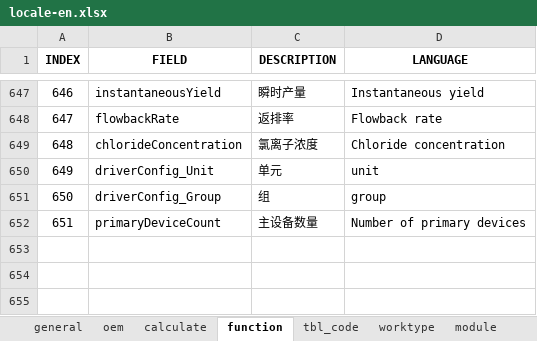
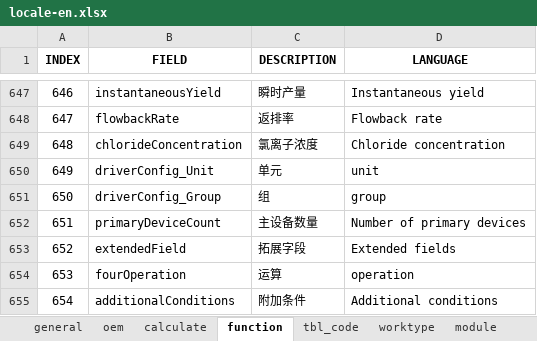
Before and after one commit to cosog/ap, an Excel workbook: WebRoot/oem/cnooc/locale/locale-en.xlsx, sheet function, drawn as a sheet; only a part is shown, gaps mark what is left out; values as stored, in another font and other column widths than the file's, no borders; the diff names each change by its address in the sheet, - before the commit and + after, or states it on an @@ line.

```diff
--- a/WebRoot/oem/cnooc/locale/locale-en.xlsx (sheet function)
+++ b/WebRoot/oem/cnooc/locale/locale-en.xlsx (sheet function)
+row 653: 652 | extendedField | 拓展字段 | Extended fields
+row 654: 653 | fourOperation | 运算 | operation
+row 655: 654 | additionalConditions | 附加条件 | Additional conditions
```
Also changed, not shown: sheet tbl_code, sheet oem, WebRoot/oem/cnooc/locale/locale-ru.xlsx, WebRoot/oem/heichao/locale/locale-ru.xlsx, 43 other files.
